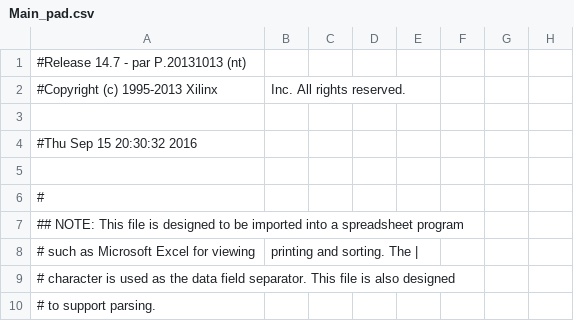
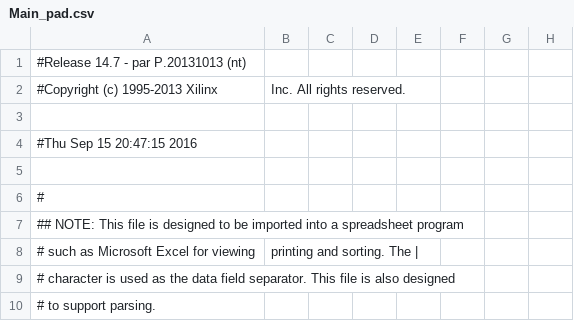
Before and after one commit to Raimmaster/OrgCompLabs, a CSV file: MIPS_Processor/Main_pad.csv, drawn as a sheet; only a part is shown; the diff names each change by its address in the sheet, - before the commit and + after, or states it on an @@ line.

```diff
--- a/MIPS_Processor/Main_pad.csv
+++ b/MIPS_Processor/Main_pad.csv
-A4: #Thu Sep 15 20:30:32 2016
+A4: #Thu Sep 15 20:47:15 2016
```
Also changed, not shown: 31 other files.
